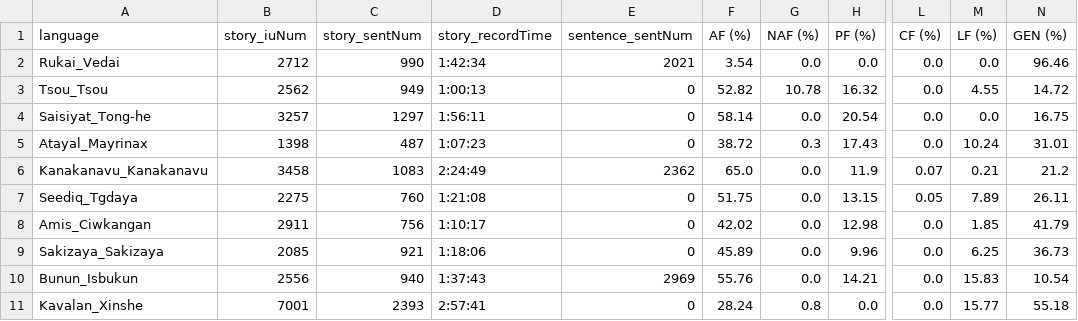
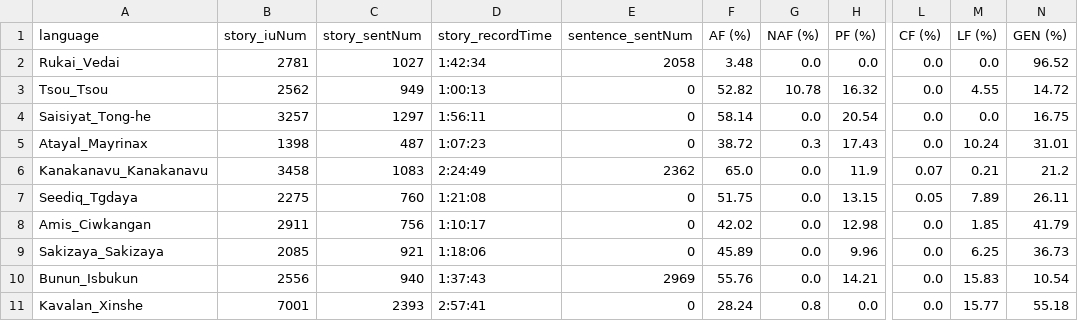
Before and after one commit to liao961120/glossParser, a CSV file: meta/langMetas.csv, drawn as a sheet; only a part is shown, gaps mark what is left out; the diff names each change by its address in the sheet, - before the commit and + after, or states it on an @@ line.

```diff
--- a/meta/langMetas.csv
+++ b/meta/langMetas.csv
-B2 (story_iuNum): 2712
+B2 (story_iuNum): 2781
-C2 (story_sentNum): 990
+C2 (story_sentNum): 1027
-E2 (sentence_sentNum): 2021
+E2 (sentence_sentNum): 2058
-F2 (AF (%)): 3.54
+F2 (AF (%)): 3.48
-N2 (GEN (%)): 96.46
+N2 (GEN (%)): 96.52
```
Also changed, not shown: meta/txtMetas.csv, 6 other files.
